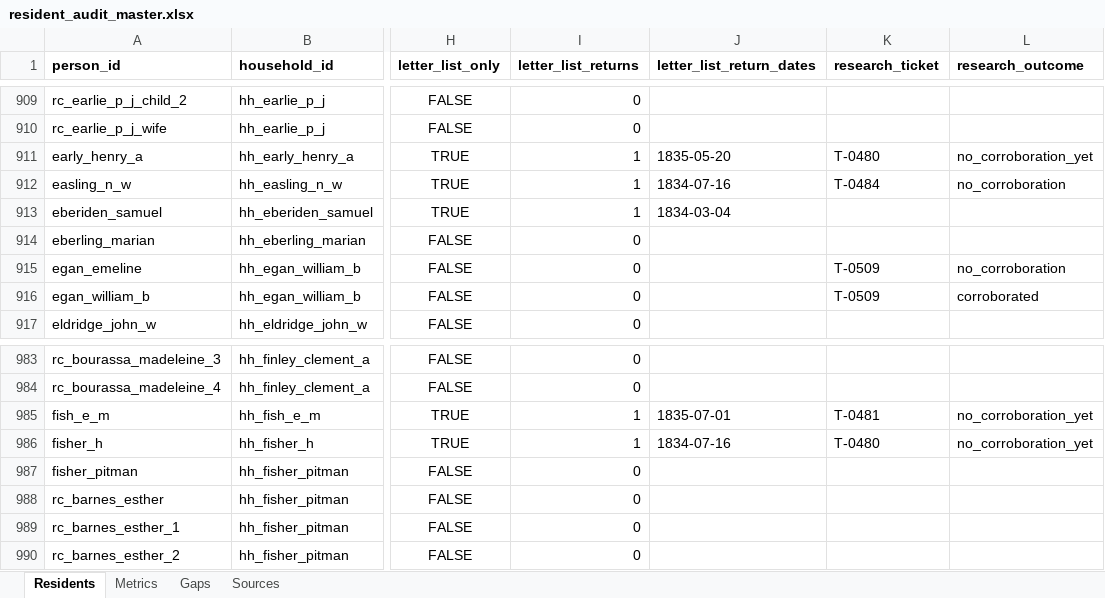
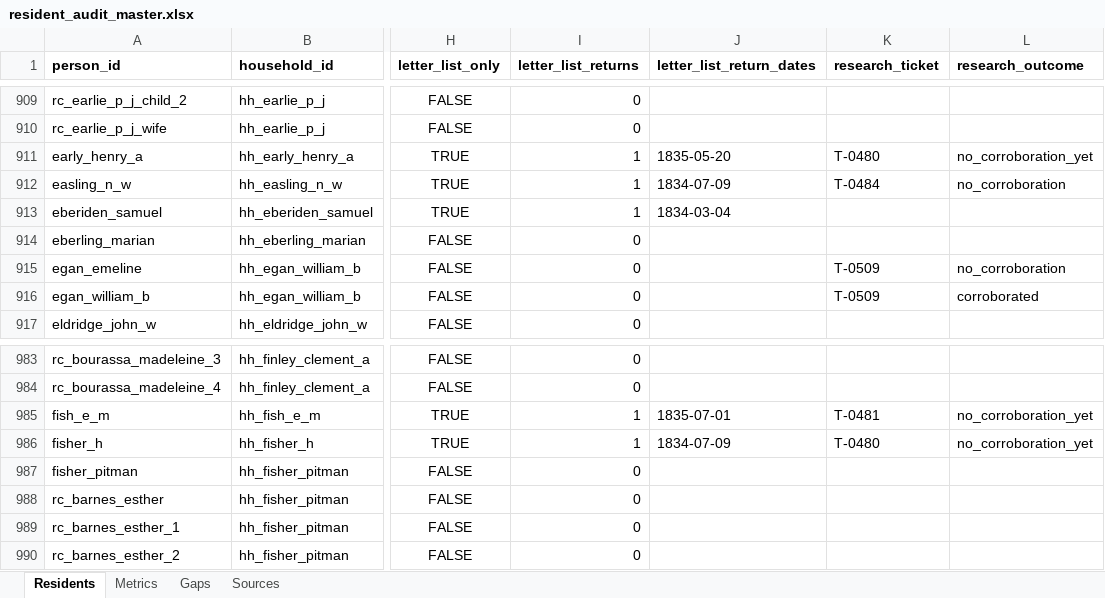
Before and after one commit to kevinrhaas/chicago, an Excel workbook: chicago/reference/resident-research/final/audit/resident_audit_master.xlsx, sheet Residents, drawn as a sheet; only a part is shown, gaps mark what is left out; values as stored, in another font and other column widths than the file's, no borders; the diff covers the shown part only; the diff names each change by its address in the sheet, - before the commit and + after, or states it on an @@ line.

```diff
--- a/chicago/reference/resident-research/final/audit/resident_audit_master.xlsx (sheet Residents)
+++ b/chicago/reference/resident-research/final/audit/resident_audit_master.xlsx (sheet Residents)
-J912 (letter_list_return_dates): 1834-07-16
+J912 (letter_list_return_dates): 1834-07-09
-J986 (letter_list_return_dates): 1834-07-16
+J986 (letter_list_return_dates): 1834-07-09
```
Also changed, not shown: 7 edited cells elsewhere in this sheet, 23 other files.
